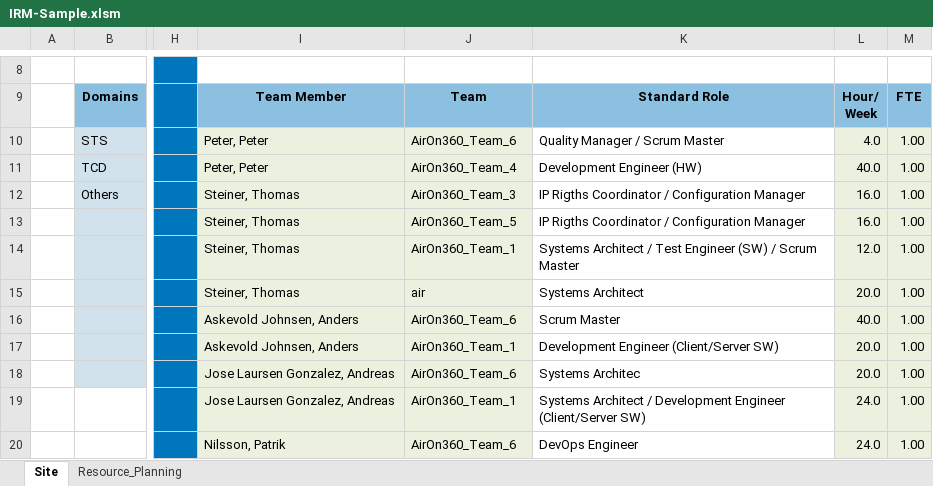
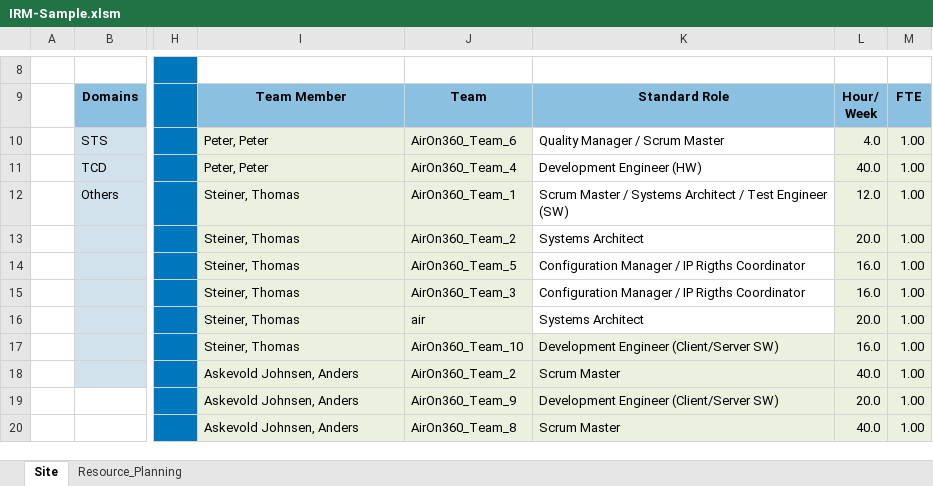
Before and after one commit to AhmadAdde/TeamPlanningToolBackend_Public, an Excel workbook: src/main/java/com/example/TeamPlaningToolBackend/assets/IRM-Sample.xlsm, sheet Site, drawn as a sheet; only a part is shown, gaps mark what is left out; values as stored, in another font and other column widths than the file's, no borders; the diff covers the shown part only; the diff names each change by its address in the sheet, - before the commit and + after, or states it on an @@ line.

```diff
--- a/src/main/java/com/example/TeamPlaningToolBackend/assets/IRM-Sample.xlsm (sheet Site)
+++ b/src/main/java/com/example/TeamPlaningToolBackend/assets/IRM-Sample.xlsm (sheet Site)
-J12: AirOn360_Team_3
+J12: AirOn360_Team_1
-K12: IP Rigths Coordinator / Configuration Manager
+K12: Scrum Master / Systems Architect / Test Engineer (SW)
-L12: 16.0
+L12: 12.0
-J13: AirOn360_Team_5
+J13: AirOn360_Team_2
-K13: IP Rigths Coordinator / Configuration Manager
+K13: Systems Architect
-L13: 16.0
+L13: 20.0
-J14: AirOn360_Team_1
+J14: AirOn360_Team_5
-K14: Systems Architect / Test Engineer (SW) / Scrum Master
+K14: Configuration Manager / IP Rigths Coordinator
-L14: 12.0
+L14: 16.0
-J15: air
+J15: AirOn360_Team_3
-K15: Systems Architect
+K15: Configuration Manager / IP Rigths Coordinator
-L15: 20.0
+L15: 16.0
-I16:I17: Askevold Johnsen, Anders
+I16:I17: Steiner, Thomas
-J16: AirOn360_Team_6
+J16: air
-K16: Scrum Master
+K16: Systems Architect
-L16: 40.0
+L16: 20.0
-J17: AirOn360_Team_1
+J17: AirOn360_Team_10
-K17:K20 fill: none
+K17:K20 fill: #EBF1DE
-L17: 20.0
+L17: 16.0
-I18:I19: Jose Laursen Gonzalez, Andreas
+I18:I19: Askevold Johnsen, Anders
-J18: AirOn360_Team_6
+J18: AirOn360_Team_2
-K18: Systems Architec
+K18: Scrum Master
-L18: 20.0
+L18: 40.0
-J19: AirOn360_Team_1
+J19: AirOn360_Team_9
-K19: Systems Architect / Development Engineer…
+K19: Development Engineer…
-L19: 24.0
+L19: 20.0
-I20: Nilsson, Patrik
+I20: Askevold Johnsen, Anders
-J20: AirOn360_Team_6
+J20: AirOn360_Team_8
-K20: DevOps Engineer
+K20: Scrum Master
-L20: 24.0
+L20: 40.0
```
Also changed, not shown: 5 added rows, 5 removed rows, 28 edited cells and cell formats elsewhere in this sheet, sheet Resource_Planning, hidden cells, 3 other files.
